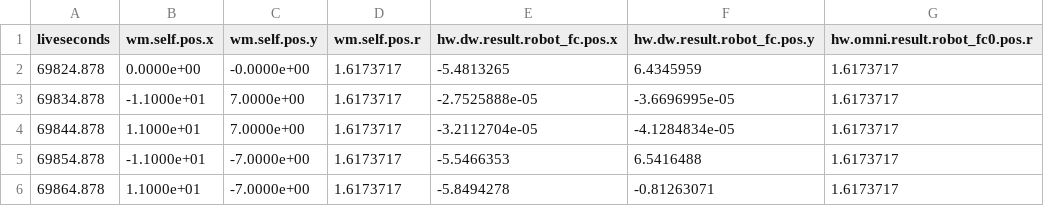
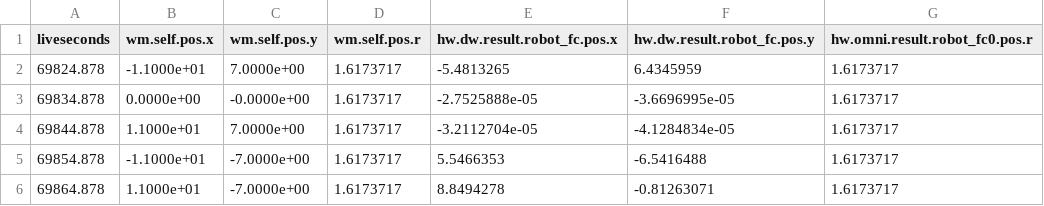
Before and after one commit to Tykutyku/RoboCup, a CSV file: example_data/R01-example.csv, drawn as a sheet.

```diff
--- a/example_data/R01-example.csv
+++ b/example_data/R01-example.csv
@@ -1,6 +1,6 @@
 liveseconds,wm.self.pos.x,wm.self.pos.y,wm.self.pos.r,hw.dw.result.robot_fc.pos.x,hw.dw.result.robot_fc.pos.y,hw.omni.result.robot_fc0.pos.r
-69824.878, 0.0000e+00,-0.0000e+00, 1.6173717, -5.4813265, 6.4345959, 1.6173717
-69834.878, -1.1000e+01, 7.0000e+00, 1.6173717, -2.7525888e-05,-3.6696995e-05, 1.6173717
+69824.878, -1.1000e+01, 7.0000e+00 , 1.6173717, -5.4813265, 6.4345959, 1.6173717
+69834.878, 0.0000e+00,-0.0000e+00, 1.6173717, -2.7525888e-05,-3.6696995e-05, 1.6173717
 69844.878, 1.1000e+01, 7.0000e+00, 1.6173717, -3.2112704e-05, -4.1284834e-05, 1.6173717
-69854.878, -1.1000e+01, -7.0000e+00, 1.6173717, -5.5466353, 6.5416488, 1.6173717
-69864.878, 1.1000e+01, -7.0000e+00, 1.6173717, -5.8494278, -0.81263071, 1.6173717
+69854.878, -1.1000e+01, -7.0000e+00, 1.6173717, 5.5466353, -6.5416488, 1.6173717
+69864.878, 1.1000e+01, -7.0000e+00, 1.6173717, 8.8494278, -0.81263071, 1.6173717
```
Also changed, not shown: 11 other files.
